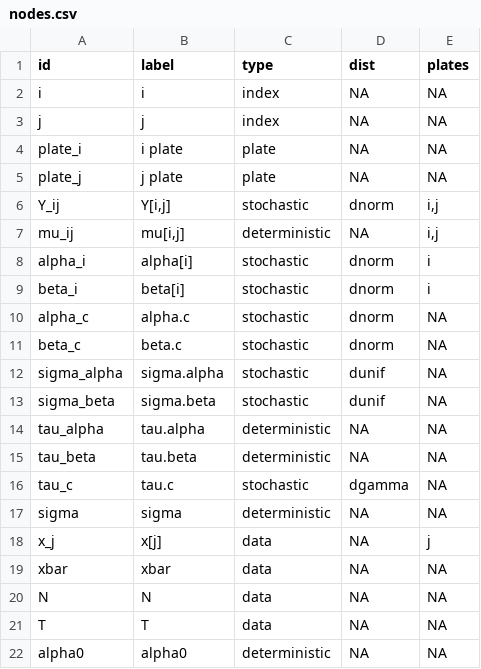
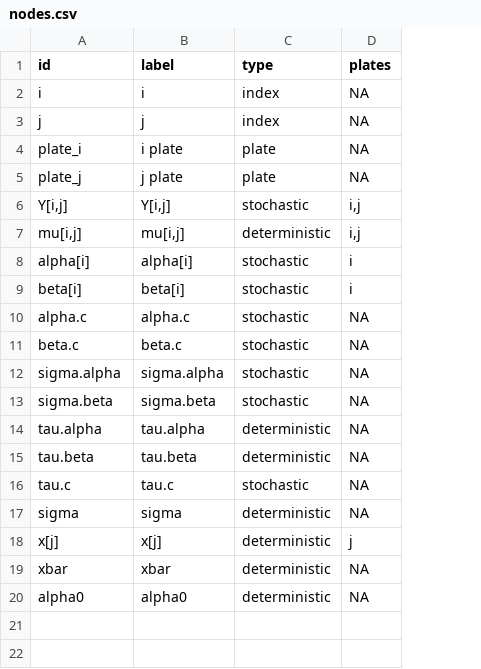
Before and after one commit to nyucel1234/DAGnabit-Documentation, a CSV file: inst/extdata/examples/rats/nodes.csv, drawn as a sheet; the diff names each change by its address in the sheet, - before the commit and + after, or states it on an @@ line.

```diff
--- a/inst/extdata/examples/rats/nodes.csv
+++ b/inst/extdata/examples/rats/nodes.csv
-column D (dist), rows 2-19: NA | NA | NA | NA | dnorm | NA | dnorm | dnorm | dnorm | dnorm | dunif | dunif | NA | NA | dgamma | NA | NA | NA; row 22: NA
-A6 (id): Y_ij
+A6 (id): Y[i,j]
-A7 (id): mu_ij
+A7 (id): mu[i,j]
-A8 (id): alpha_i
+A8 (id): alpha[i]
-A9 (id): beta_i
+A9 (id): beta[i]
-A10 (id): alpha_c
+A10 (id): alpha.c
-A11 (id): beta_c
+A11 (id): beta.c
-A12 (id): sigma_alpha
+A12 (id): sigma.alpha
-A13 (id): sigma_beta
+A13 (id): sigma.beta
-A14 (id): tau_alpha
+A14 (id): tau.alpha
-A15 (id): tau_beta
+A15 (id): tau.beta
-A16 (id): tau_c
+A16 (id): tau.c
-A18 (id): x_j
+A18 (id): x[j]
-C18:C19 (type): data
+C18:C19 (type): deterministic
-row 20: N | N | data | NA | NA
-row 21: T | T | data | NA | NA
```
Also changed, not shown: inst/extdata/examples/rats/edges.csv.
